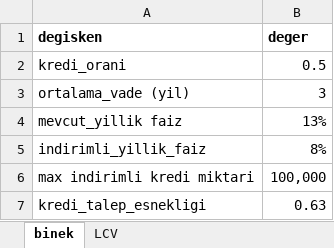
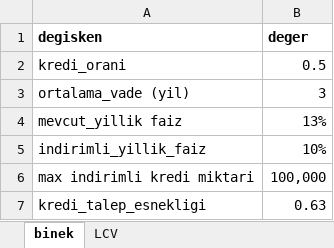
Before and after one commit to Senzeybek/TR_tax_system, an Excel workbook: r_input/kredi_indirimi.xlsx, sheet binek, drawn as a sheet; values as stored, in another font and other column widths than the file's, no borders; the diff names each change by its address in the sheet, - before the commit and + after, or states it on an @@ line.

Commit message:
kredi faiz indirimi yontemi degistirildi

```diff
--- a/r_input/kredi_indirimi.xlsx (sheet binek)
+++ b/r_input/kredi_indirimi.xlsx (sheet binek)
-B5 (deger): 8%
+B5 (deger): 10%
```
Also changed, not shown: 2 other files.
